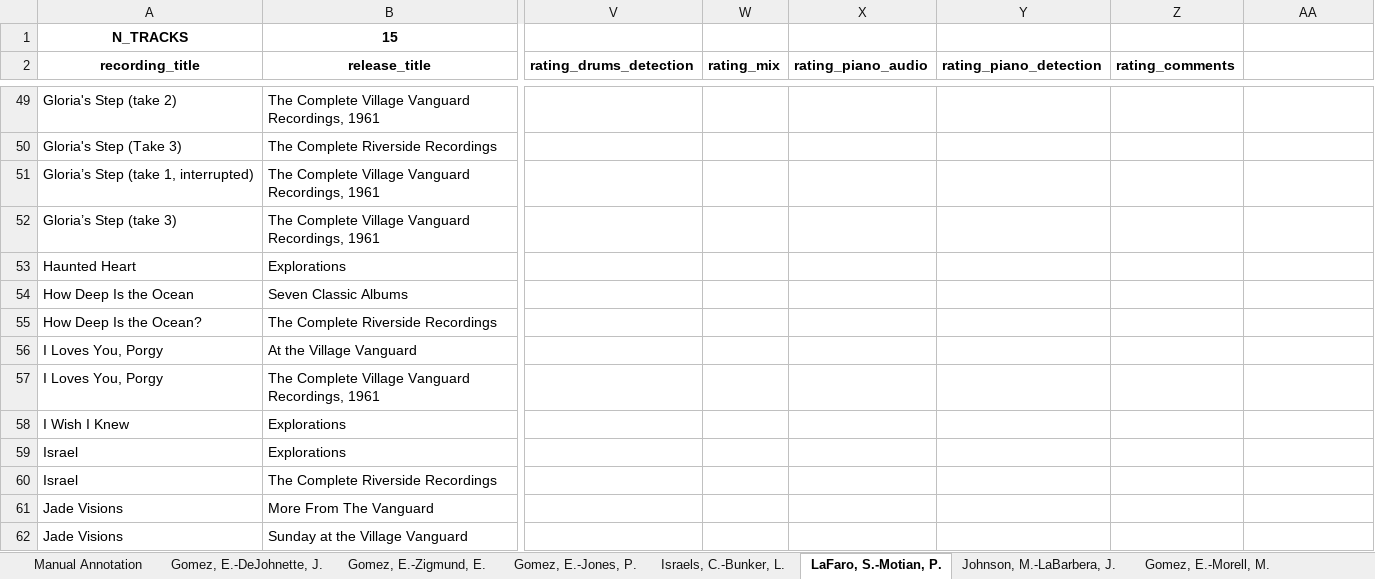
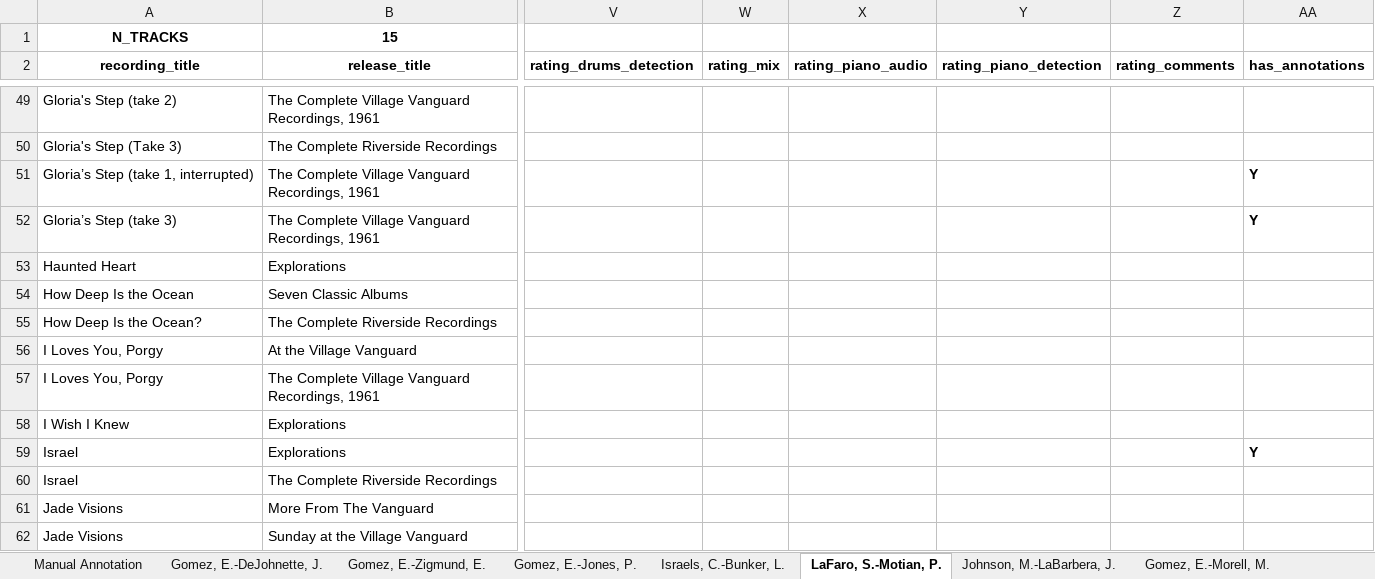
Before and after one commit to HuwCheston/Jazz-Trio-Database, an Excel workbook: references/corpus_bill_evans.xlsx, sheet LaFaro, S.-Motian, P., drawn as a sheet; only a part is shown, gaps mark what is left out; values as stored, in another font and other column widths than the file's, no borders; charts and pictures and conditional formats not drawn; the diff names each change by its address in the sheet, - before the commit and + after, or states it on an @@ line.

Commit message:
Updated code and corpus spreadsheets for new way of loading manual annotation files

```diff
--- a/references/corpus_bill_evans.xlsx (sheet LaFaro, S.-Motian, P.)
+++ b/references/corpus_bill_evans.xlsx (sheet LaFaro, S.-Motian, P.)
-AA2: (empty)
+AA2: has_annotations
-AA51:AA52 (has_annotations): (empty)
+AA51:AA52 (has_annotations): Y
-AA59 (has_annotations): (empty)
+AA59 (has_annotations): Y
```
Also changed, not shown: sheet Manual Annotation, sheet Gomez, E.-Morell, M., sheet Johnson, M.-LaBarbera, J., sheet Gomez, E.-DeJohnette, J., sheet Gomez, E.-Jones, P., sheet Israels, C.-Bunker, L., 1 more sheet, references/corpus_chronology.xlsx, 4 other files.
